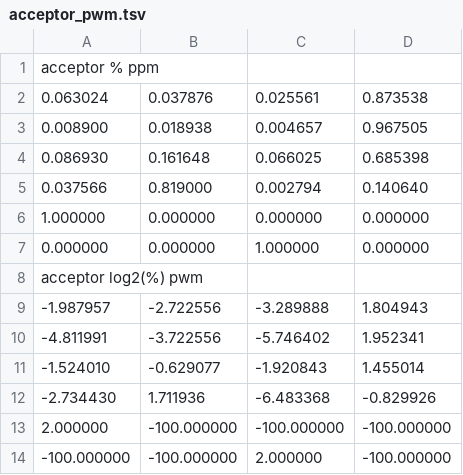
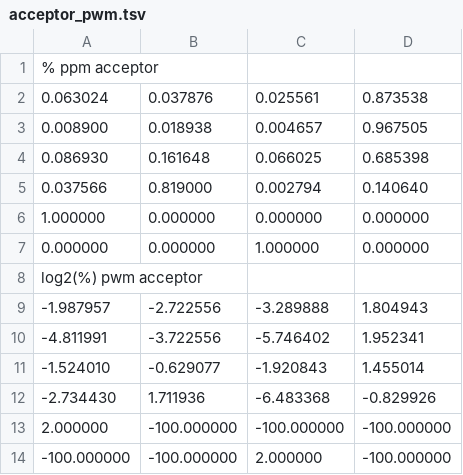
Before and after one commit to icacedo/splicing, a TSV file: mkmdls_out/acceptor_pwm.tsv, drawn as a sheet.

```diff
--- a/mkmdls_out/acceptor_pwm.tsv
+++ b/mkmdls_out/acceptor_pwm.tsv
@@ -1,2 +1,2 @@
-acceptor % ppm
+% ppm acceptor
 0.063024	0.037876	0.025561	0.873538
@@ -7,3 +7,3 @@ acceptor % ppm
 0.000000	0.000000	1.000000	0.000000
-acceptor log2(%) pwm
+log2(%) pwm acceptor
 -1.987957	-2.722556	-3.289888	1.804943
```
Also changed, not shown: mkmdls_out/donor_pwm.tsv, mkmdls_out/exon_len.tsv, 3 other files.
